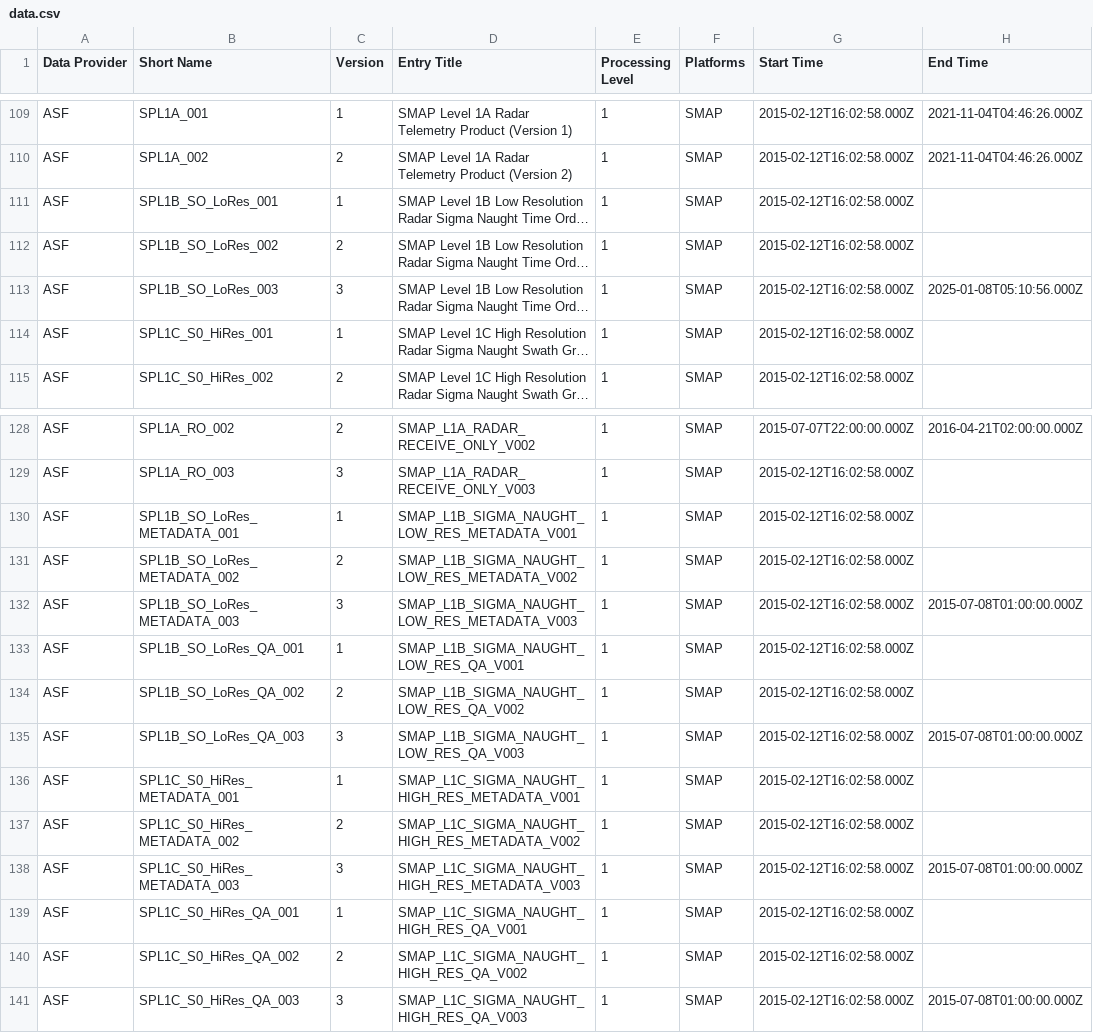
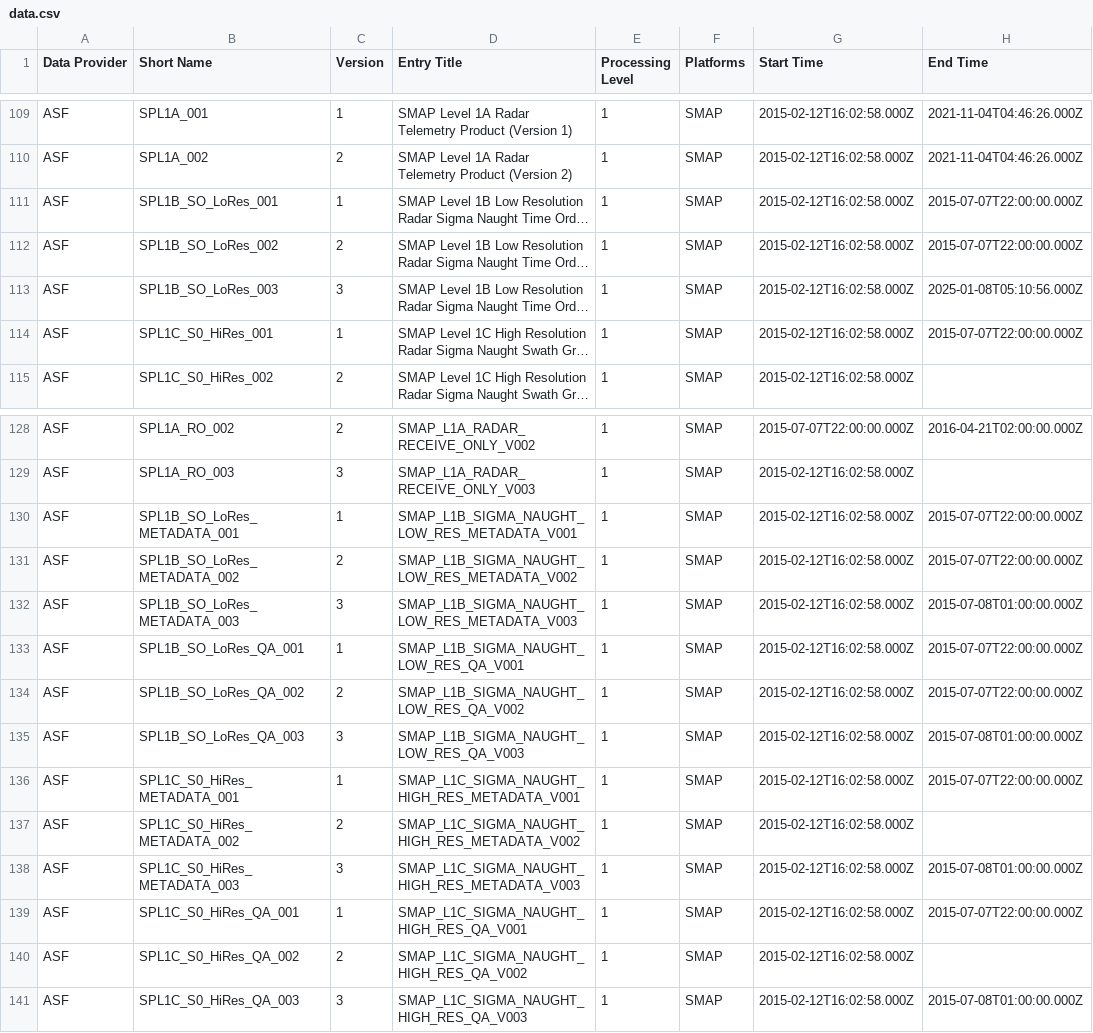
Before and after one commit to data-engineering-workshop/github-automation, a CSV file: data.csv, drawn as a sheet; only a part is shown, gaps mark what is left out; long unchanged cells end in …; the diff names each change by its address in the sheet, - before the commit and + after, or states it on an @@ line.

```diff
--- a/data.csv
+++ b/data.csv
-H111:H112 (End Time): (empty)
+H111:H112 (End Time): 2015-07-07T22:00:00.000Z
-H114 (End Time): (empty)
+H114 (End Time): 2015-07-07T22:00:00.000Z
-H130:H131 (End Time): (empty)
+H130:H131 (End Time): 2015-07-07T22:00:00.000Z
-H133:H134 (End Time): (empty)
+H133:H134 (End Time): 2015-07-07T22:00:00.000Z
-H136 (End Time): (empty)
+H136 (End Time): 2015-07-07T22:00:00.000Z
-H139 (End Time): (empty)
+H139 (End Time): 2015-07-07T22:00:00.000Z
```
